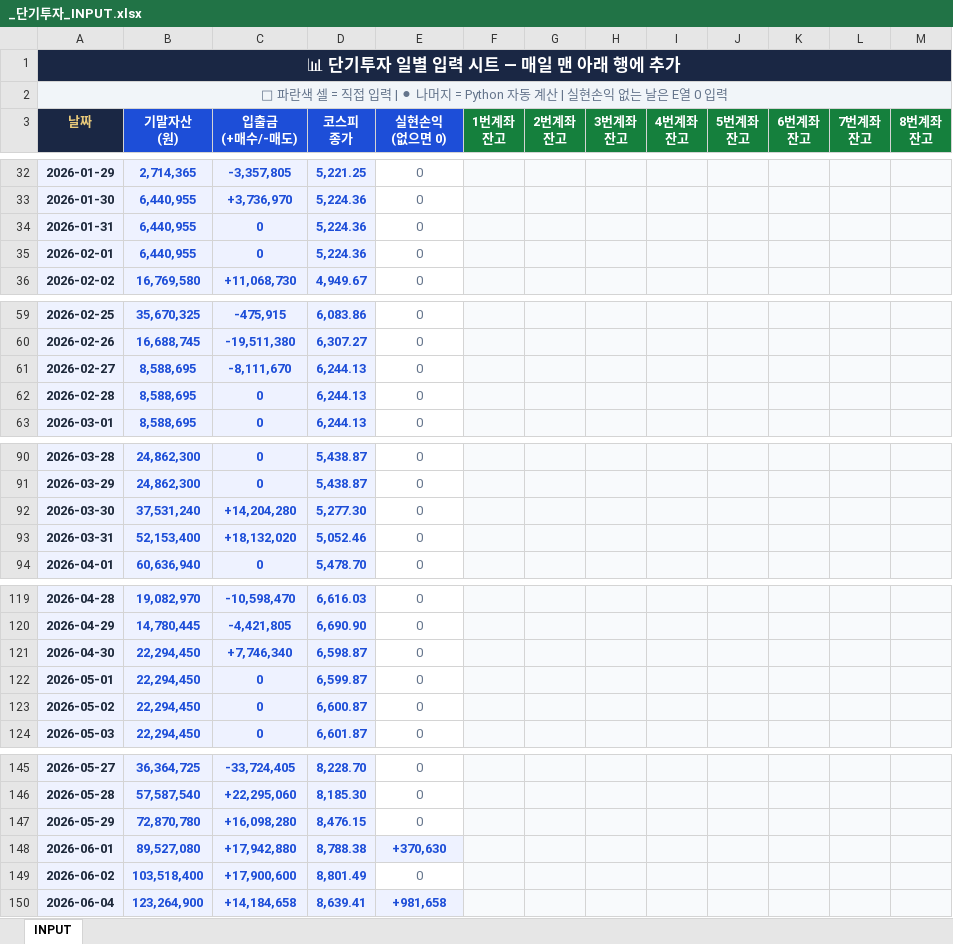
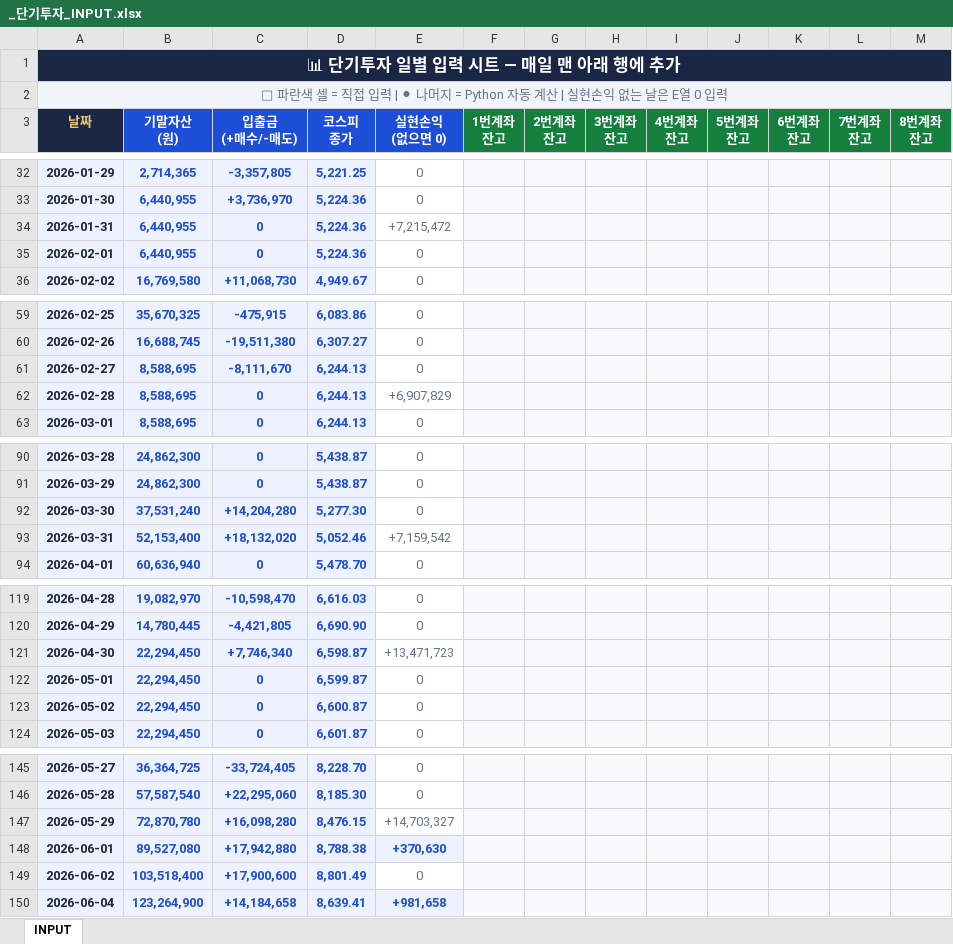
Before and after one commit to whitecoffee86/dashboard-daily-, an Excel workbook: _단기투자_INPUT.xlsx, sheet INPUT, drawn as a sheet; only a part is shown, gaps mark what is left out; values as stored, in another font and other column widths than the file's, no borders; the diff names each change by its address in the sheet, - before the commit and + after, or states it on an @@ line.

Commit message:
Add files via upload

```diff
--- a/_단기투자_INPUT.xlsx (sheet INPUT)
+++ b/_단기투자_INPUT.xlsx (sheet INPUT)
-E34 (실현손익 (없으면 0)): 0
+E34 (실현손익 (없으면 0)): +7,215,472
-E62 (실현손익 (없으면 0)): 0
+E62 (실현손익 (없으면 0)): +6,907,829
-E93 (실현손익 (없으면 0)): 0
+E93 (실현손익 (없으면 0)): +7,159,542
-E121 (실현손익 (없으면 0)): 0
+E121 (실현손익 (없으면 0)): +13,471,723
-E147 (실현손익 (없으면 0)): 0
+E147 (실현손익 (없으면 0)): +14,703,327
```
